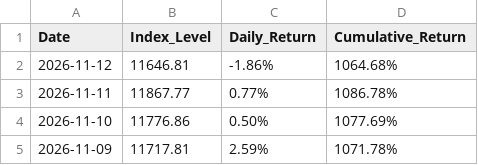
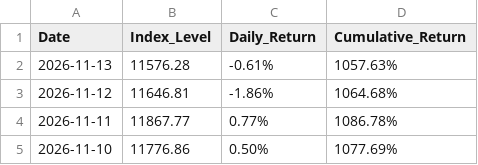
Before and after one commit to lunarodas/Arandkei-Sports-Index, a CSV file: data/index_performance_p.csv, drawn as a sheet; only a part is shown; the shorter side is filled out with more unchanged rows.

Commit message:
Update index_performance_p.csv

```diff
--- a/data/index_performance_p.csv
+++ b/data/index_performance_p.csv
@@ -1,2 +1,3 @@
 Date,Index_Level,Daily_Return,Cumulative_Return
+2026-11-13,11576.28,-0.61%,1057.63%
 2026-11-12,11646.81,-1.86%,1064.68%
```
